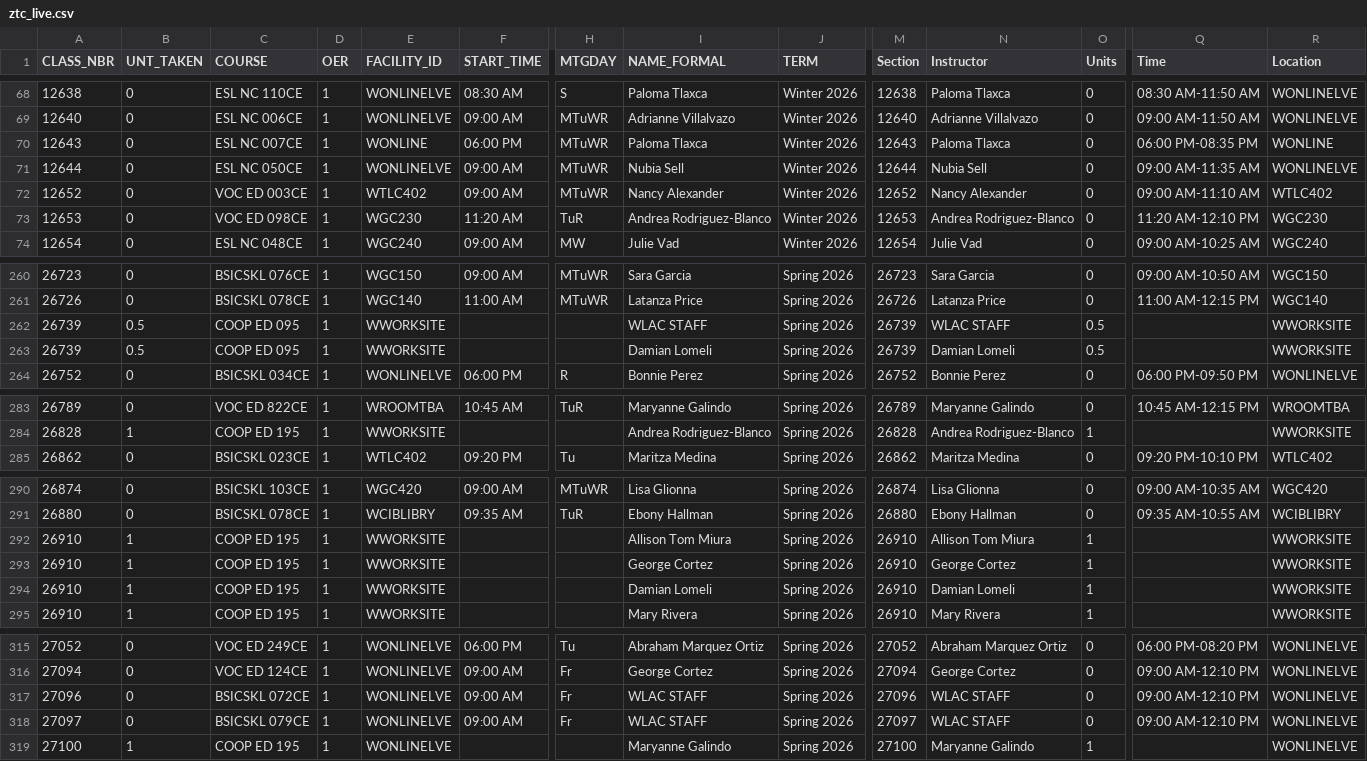
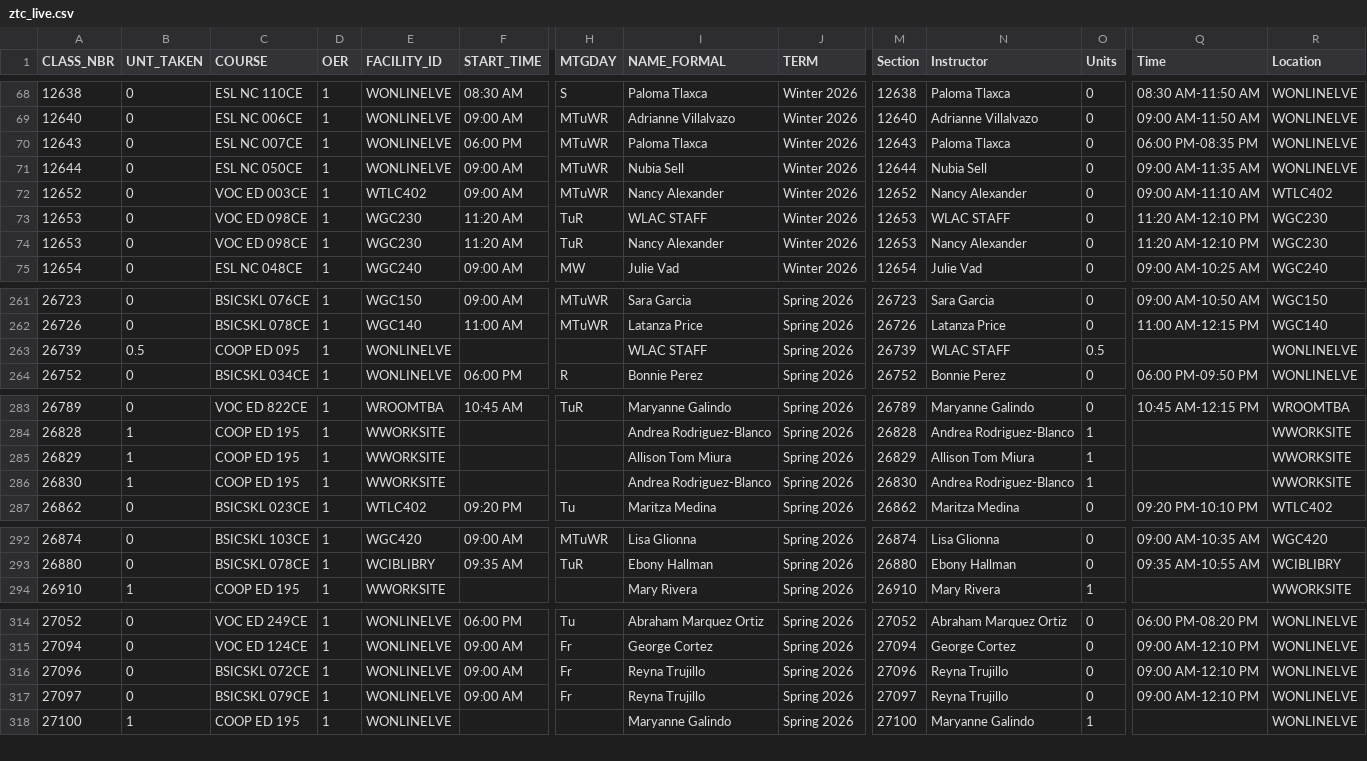
Before and after one commit to West-Los-Angeles-College/ztc, a CSV file: ztc_live.csv, drawn as a sheet; only a part is shown, gaps mark what is left out; removed rows and columns are numbered as before the commit, all else as after; rows hold the shown columns only; the diff covers the shown part only; the diff names each change by its address in the sheet, - before the commit and + after, or states it on an @@ line.

Commit message:
Daily Commit -- 2026-01-12

```diff
--- a/ztc_live.csv
+++ b/ztc_live.csv
-E70 (FACILITY_ID): WONLINE
+E70 (FACILITY_ID): WONLINELVE
-R70 (Location): WONLINE
+R70 (Location): WONLINELVE
+row 73: 12653 | 0 | VOC ED 098CE | 1 | WGC230 | 11:20 AM | TuR | WLAC STAFF | Winter 2026 | 12653 | WLAC STAFF | 0 | 11:20 AM-12:10 PM | WGC230
-I74 (NAME_FORMAL): Andrea Rodriguez-Blanco
+I74 (NAME_FORMAL): Nancy Alexander
-N74 (Instructor): Andrea Rodriguez-Blanco
+N74 (Instructor): Nancy Alexander
-E263 (FACILITY_ID): WWORKSITE
+E263 (FACILITY_ID): WONLINELVE
-R263 (Location): WWORKSITE
+R263 (Location): WONLINELVE
-row 263: 26739 | 0.5 | COOP ED 095 | 1 | WWORKSITE |  |  | Damian Lomeli | Spring 2026 | 26739 | Damian Lomeli | 0.5 |  | WWORKSITE
+row 285: 26829 | 1 | COOP ED 195 | 1 | WWORKSITE |  |  | Allison Tom Miura | Spring 2026 | 26829 | Allison Tom Miura | 1 |  | WWORKSITE
+row 286: 26830 | 1 | COOP ED 195 | 1 | WWORKSITE |  |  | Andrea Rodriguez-Blanco | Spring 2026 | 26830 | Andrea Rodriguez-Blanco | 1 |  | WWORKSITE
-row 292: 26910 | 1 | COOP ED 195 | 1 | WWORKSITE |  |  | Allison Tom Miura | Spring 2026 | 26910 | Allison Tom Miura | 1 |  | WWORKSITE
-row 293: 26910 | 1 | COOP ED 195 | 1 | WWORKSITE |  |  | George Cortez | Spring 2026 | 26910 | George Cortez | 1 |  | WWORKSITE
-row 294: 26910 | 1 | COOP ED 195 | 1 | WWORKSITE |  |  | Damian Lomeli | Spring 2026 | 26910 | Damian Lomeli | 1 |  | WWORKSITE
-I316:I317 (NAME_FORMAL): WLAC STAFF
+I316:I317 (NAME_FORMAL): Reyna Trujillo
-N316:N317 (Instructor): WLAC STAFF
+N316:N317 (Instructor): Reyna Trujillo
```
Also changed, not shown: 6 edited cells elsewhere in this file.
